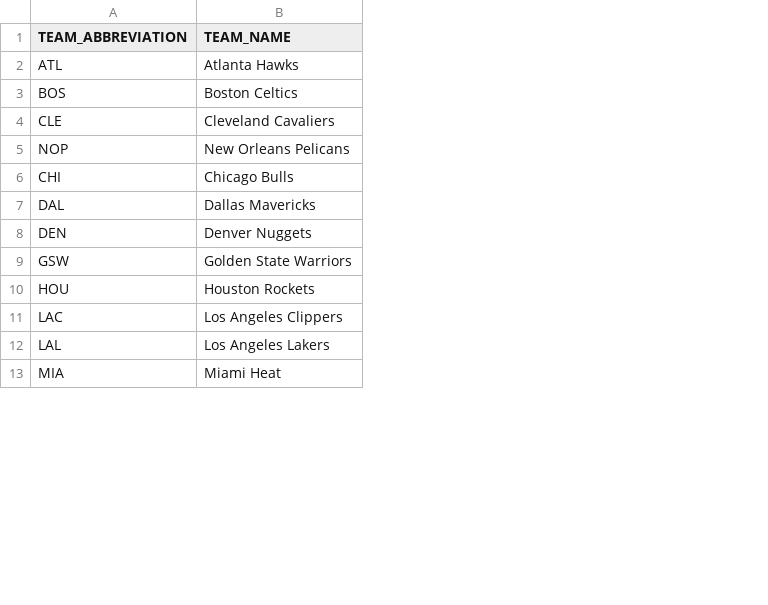
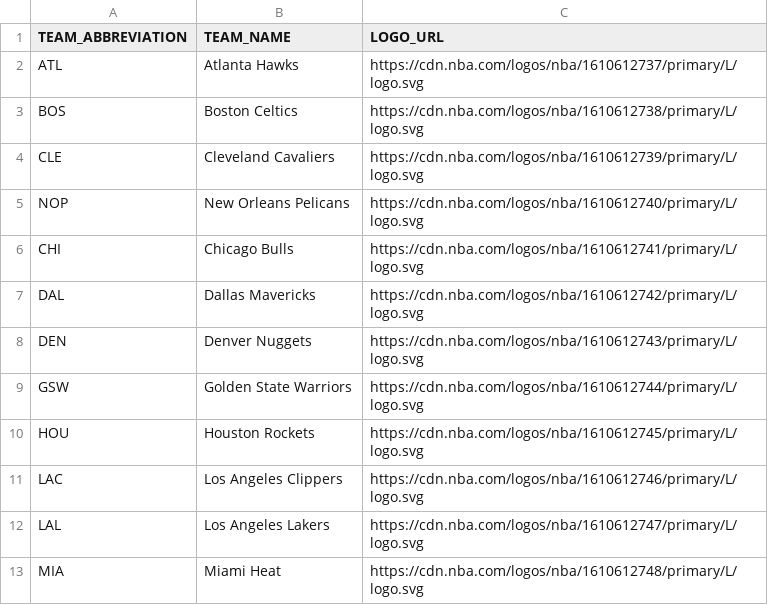
Before and after one commit to MarcAlvarezJ/App_NBA_BDD, a CSV file: datos/equipos.csv, drawn as a sheet; only a part is shown; the diff names each change by its address in the sheet, - before the commit and + after, or states it on an @@ line.

Commit message:
arreglar datos jugadores e imagen equipos

```diff
--- a/datos/equipos.csv
+++ b/datos/equipos.csv
+column C (LOGO_URL), rows 2-13: https://cdn.nba.com/logos/nba/1610612737/primary/L/logo.svg | https://cdn.nba.com/logos/nba/1610612738/primary/L/logo.svg | https://cdn.nba.com/logos/nba/1610612739/primary/L/logo.svg | https://cdn.nba.com/logos/nba/1610612740/primary/L/logo.svg | https://cdn.nba.com/logos/nba/1610612741/primary/L/logo.svg | https://cdn.nba.com/logos/nba/1610612742/primary/L/logo.svg | https://cdn.nba.com/logos/nba/1610612743/primary/L/logo.svg | https://cdn.nba.com/logos/nba/1610612744/primary/L/logo.svg | https://cdn.nba.com/logos/nba/1610612745/primary/L/logo.svg | https://cdn.nba.com/logos/nba/1610612746/primary/L/logo.svg | https://cdn.nba.com/logos/nba/1610612747/primary/L/logo.svg | https://cdn.nba.com/logos/nba/1610612748/primary/L/logo.svg
```
Also changed, not shown: datos/jugadores.csv, 4 other files.
